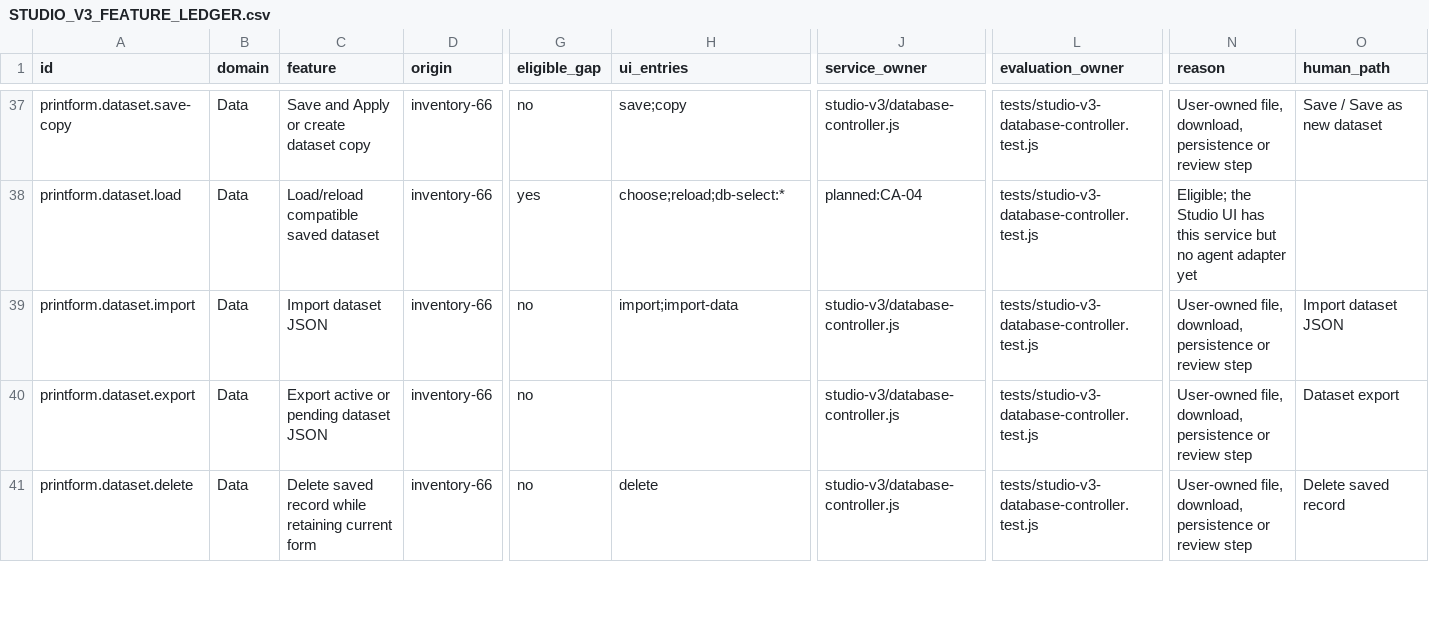
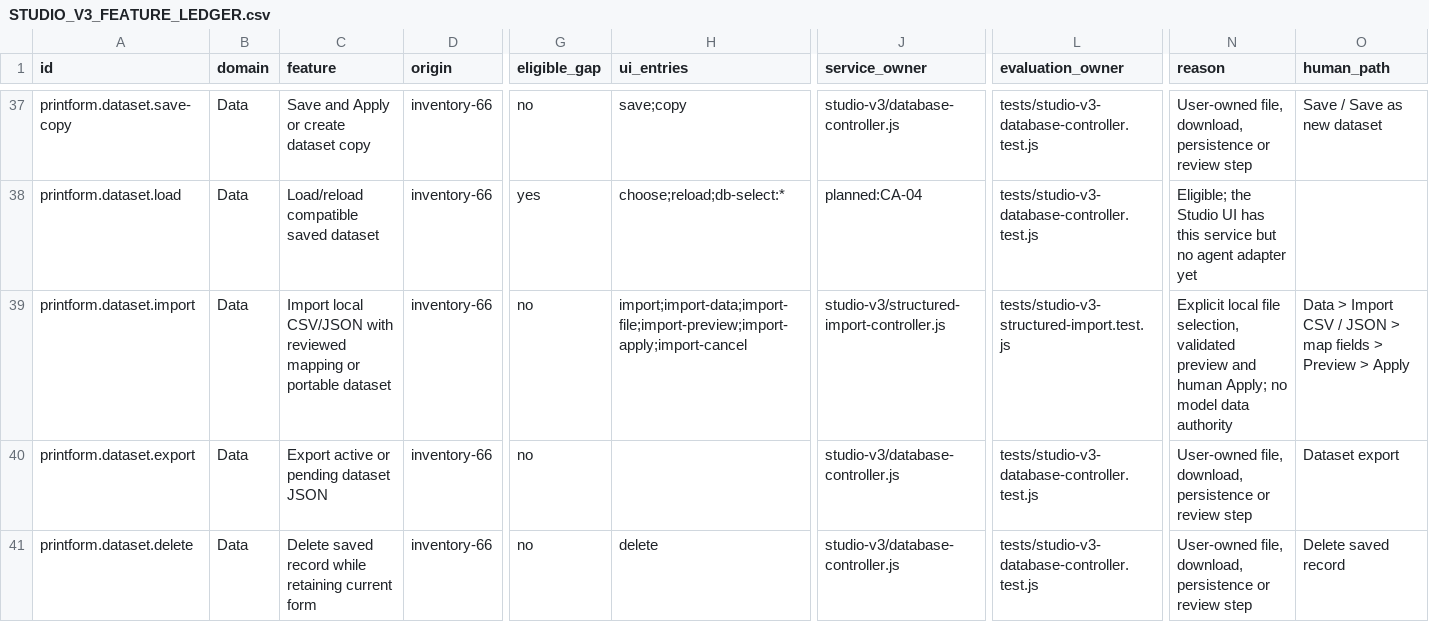
Before and after one commit to aiagent-sg-2026/printform-js, a CSV file: docs/STUDIO_V3_FEATURE_LEDGER.csv, drawn as a sheet; only a part is shown, gaps mark what is left out; the diff names each change by its address in the sheet, - before the commit and + after, or states it on an @@ line.

Commit message:
feat(studio): support schema-bound local imports and general industry forms

```diff
--- a/docs/STUDIO_V3_FEATURE_LEDGER.csv
+++ b/docs/STUDIO_V3_FEATURE_LEDGER.csv
-C39 (feature): Import dataset JSON
+C39 (feature): Import local CSV/JSON with reviewed mapping or portable dataset
-H39 (ui_entries): import;import-data
+H39 (ui_entries): import;import-data;import-file;import-preview;import-apply;import-cancel
-J39 (service_owner): studio-v3/database-controller.js
+J39 (service_owner): studio-v3/structured-import-controller.js
-L39 (evaluation_owner): tests/studio-v3-database-controller.test.js
+L39 (evaluation_owner): tests/studio-v3-structured-import.test.js
-N39 (reason): User-owned file, download, persistence or review step
+N39 (reason): Explicit local file selection, validated preview and human Apply; no model data authority
-O39 (human_path): Import dataset JSON
+O39 (human_path): Data > Import CSV / JSON > map fields > Preview > Apply
```
Also changed, not shown: 43 other files.
